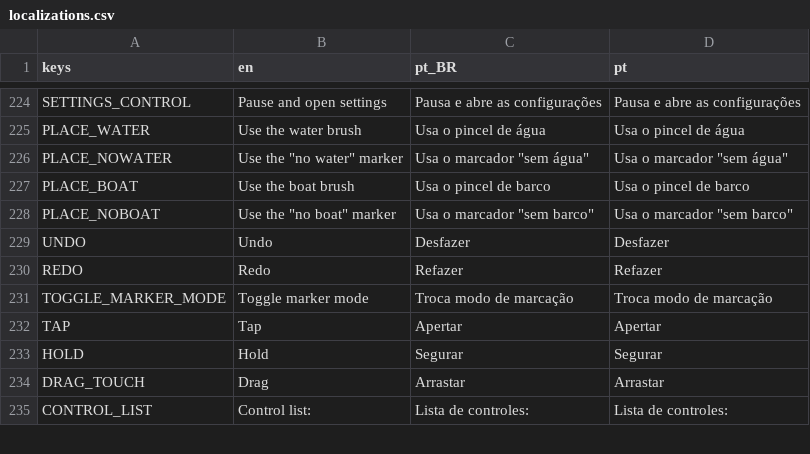
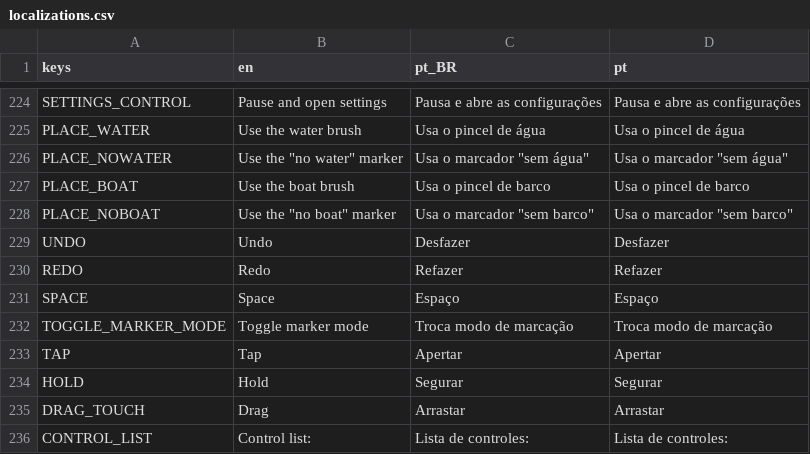
Before and after one commit to MarvellousSoft/liquidum, a CSV file: project/localization/localizations.csv, drawn as a sheet; only a part is shown, gaps mark what is left out; the diff names each change by its address in the sheet, - before the commit and + after, or states it on an @@ line.

```diff
--- a/project/localization/localizations.csv
+++ b/project/localization/localizations.csv
+row 231: SPACE | Space | Espaço | Espaço
```
Also changed, not shown: 2 other files.
